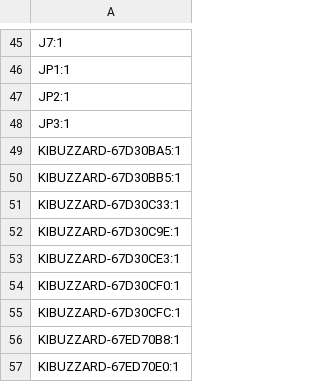
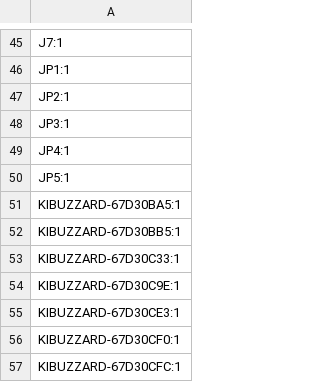
Before and after one commit to absmach/s0, a CSV file: modules/s0-base-board/production/designators.csv, drawn as a sheet; only a part is shown, gaps mark what is left out; the shorter side is filled out with more unchanged rows.

```diff
--- a/modules/s0-base-board/production/designators.csv
+++ b/modules/s0-base-board/production/designators.csv
@@ -48,2 +48,4 @@ JP2:1
 JP3:1
+JP4:1
+JP5:1
 KIBUZZARD-67D30BA5:1
```
Also changed, not shown: 5 other files.
